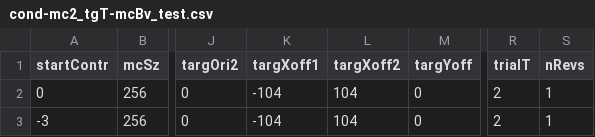
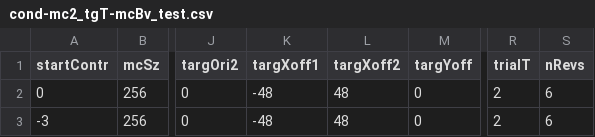
Before and after one commit to egorananyev/mc2, a CSV file: cond-files/cond-mc2_tgT-mcBv_test.csv, drawn as a sheet; only a part is shown, gaps mark what is left out; the diff names each change by its address in the sheet, - before the commit and + after, or states it on an @@ line.

```diff
--- a/cond-files/cond-mc2_tgT-mcBv_test.csv
+++ b/cond-files/cond-mc2_tgT-mcBv_test.csv
-K2:K3 (targXoff1): -104
+K2:K3 (targXoff1): -48
-L2:L3 (targXoff2): 104
+L2:L3 (targXoff2): 48
-S2:S3 (nRevs): 1
+S2:S3 (nRevs): 6
```
Also changed, not shown: 3 other files.
